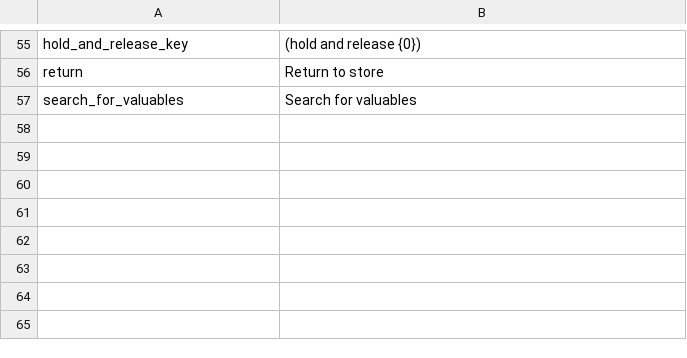
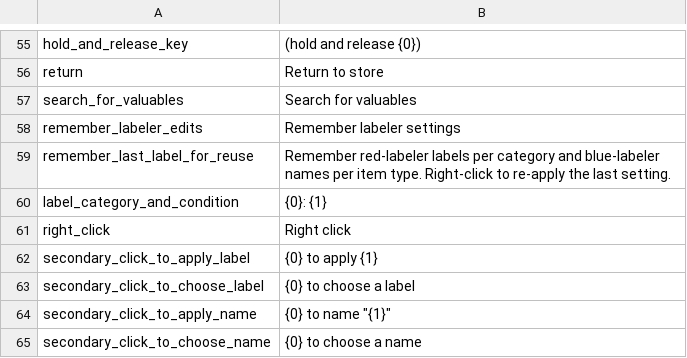
Before and after one commit to mickvangelderen/tuck, a CSV file: src/Tuck.Mod/Localization/en.csv, drawn as a sheet; only a part is shown, gaps mark what is left out; the diff names each change by its address in the sheet, - before the commit and + after, or states it on an @@ line.

Commit message:
Labelers remember last applied setting

```diff
--- a/src/Tuck.Mod/Localization/en.csv
+++ b/src/Tuck.Mod/Localization/en.csv
+row 58: remember_labeler_edits | Remember labeler settings
+row 59: remember_last_label_for_reuse | Remember red-labeler labels per category and blue-labeler names per item type. Right-click to re-apply the last setting.
+row 60: label_category_and_condition | {0}: {1}
+row 61: right_click | Right click
+row 62: secondary_click_to_apply_label | {0} to apply {1}
+row 63: secondary_click_to_choose_label | {0} to choose a label
+row 64: secondary_click_to_apply_name | {0} to name "{1}"
+row 65: secondary_click_to_choose_name | {0} to choose a name
```
Also changed, not shown: 6 other files.
